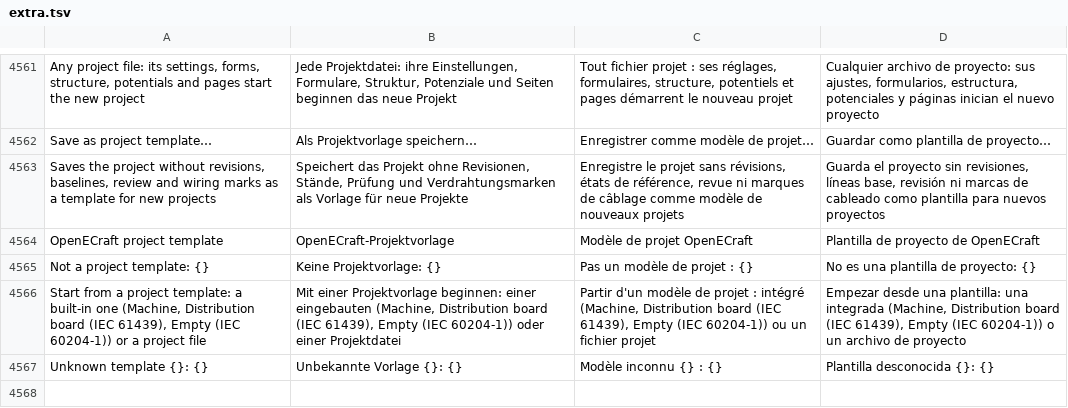
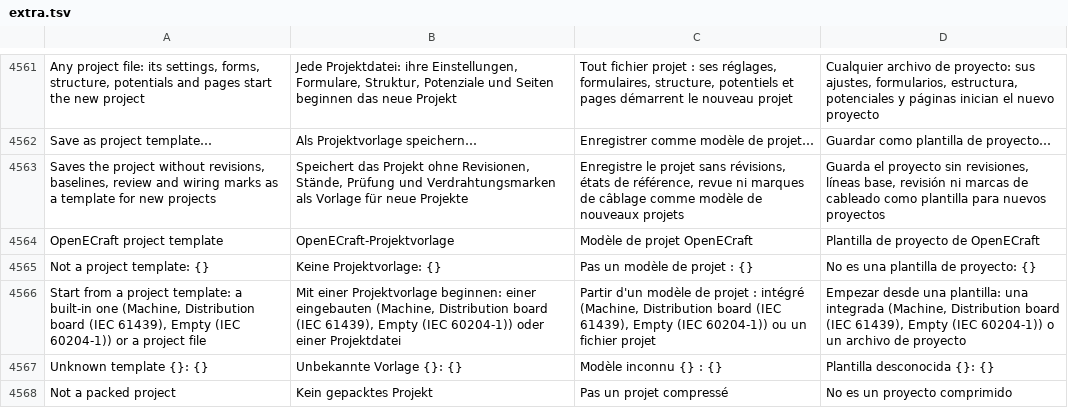
Before and after one commit to JukkaJor/OpenECraft, a TSV file: crates/openecraft-i18n/src/catalog/extra.tsv, drawn as a sheet; only a part is shown, gaps mark what is left out; the diff names each change by its address in the sheet, - before the commit and + after, or states it on an @@ line.

```diff
--- a/crates/openecraft-i18n/src/catalog/extra.tsv
+++ b/crates/openecraft-i18n/src/catalog/extra.tsv
+row 4568: Not a packed project | Kein gepacktes Projekt | Pas un projet compressé | No es un proyecto comprimido
```
Also changed, not shown: 5 other files.
